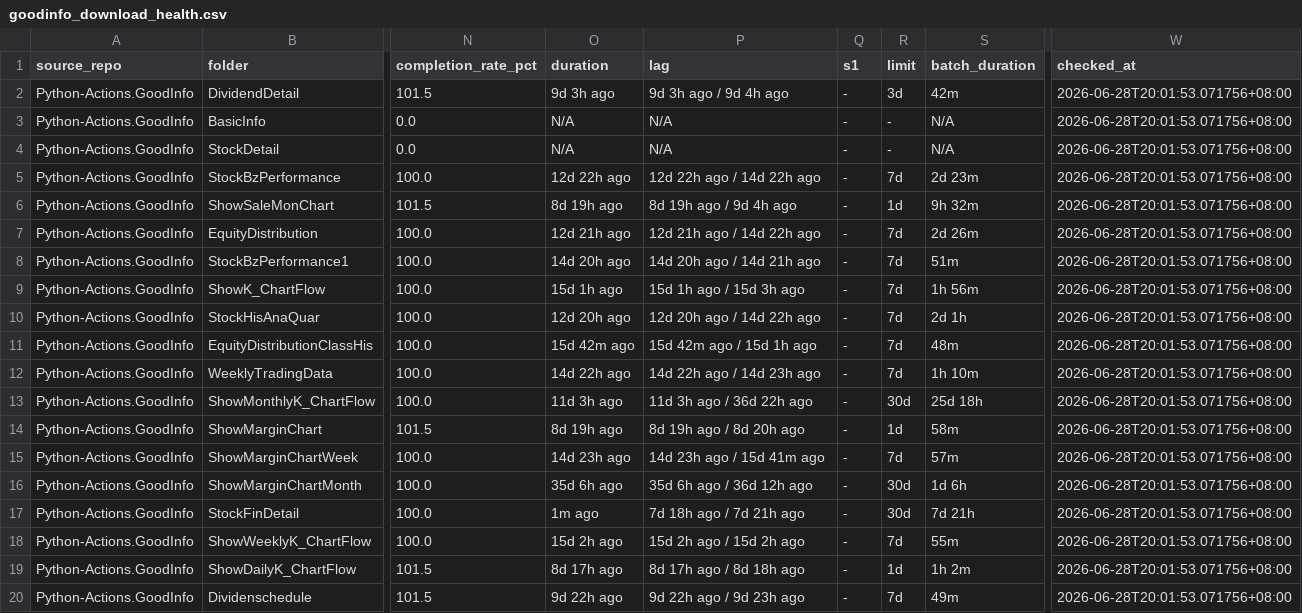
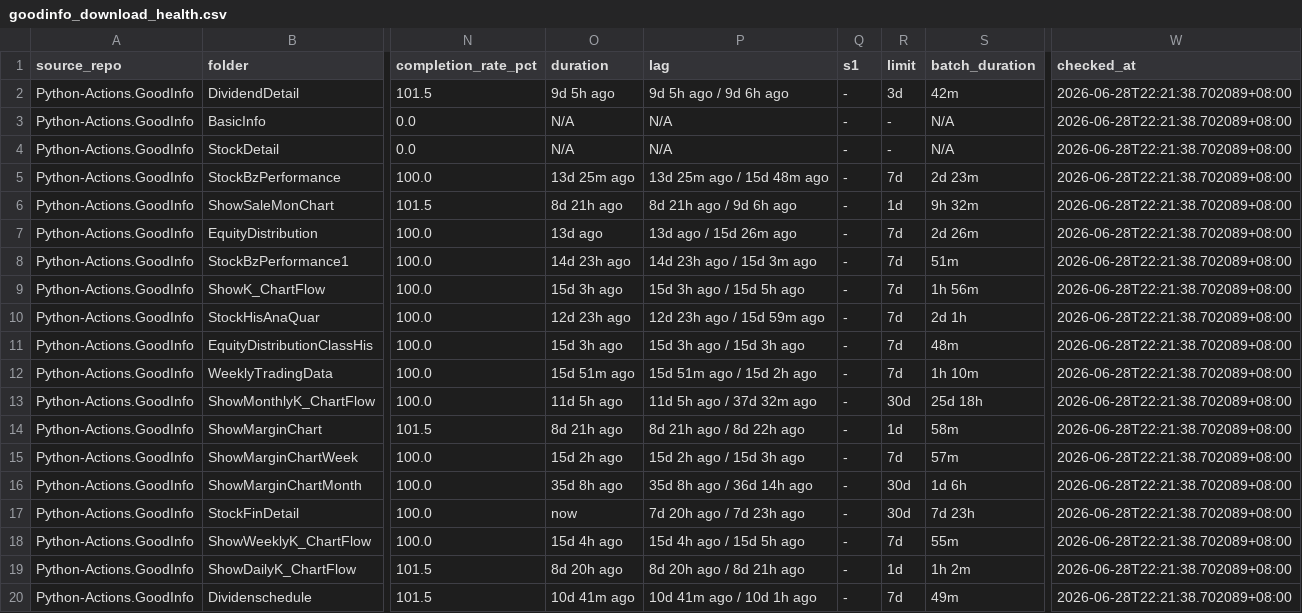
Before and after one commit to wenchiehlee-investment/Python-Actions.GoodInfo, a CSV file: data/upstream/goodinfo_download_health.csv, drawn as a sheet; only a part is shown, gaps mark what is left out; the diff names each change by its address in the sheet, - before the commit and + after, or states it on an @@ line.

Commit message:
🔄 synced file(s) with wenchiehlee-investment/Python-Actions.GoodInfo

```diff
--- a/data/upstream/goodinfo_download_health.csv
+++ b/data/upstream/goodinfo_download_health.csv
-O2 (duration): 9d 3h ago
+O2 (duration): 9d 5h ago
-P2 (lag): 9d 3h ago / 9d 4h ago
+P2 (lag): 9d 5h ago / 9d 6h ago
-W2:W20 (checked_at): 2026-06-28T20:01:53.071756+08:00
+W2:W20 (checked_at): 2026-06-28T22:21:38.702089+08:00
-O5 (duration): 12d 22h ago
+O5 (duration): 13d 25m ago
-P5 (lag): 12d 22h ago / 14d 22h ago
+P5 (lag): 13d 25m ago / 15d 48m ago
-O6 (duration): 8d 19h ago
+O6 (duration): 8d 21h ago
-P6 (lag): 8d 19h ago / 9d 4h ago
+P6 (lag): 8d 21h ago / 9d 6h ago
-O7 (duration): 12d 21h ago
+O7 (duration): 13d ago
-P7 (lag): 12d 21h ago / 14d 22h ago
+P7 (lag): 13d ago / 15d 26m ago
-O8 (duration): 14d 20h ago
+O8 (duration): 14d 23h ago
-P8 (lag): 14d 20h ago / 14d 21h ago
+P8 (lag): 14d 23h ago / 15d 3m ago
-O9 (duration): 15d 1h ago
+O9 (duration): 15d 3h ago
-P9 (lag): 15d 1h ago / 15d 3h ago
+P9 (lag): 15d 3h ago / 15d 5h ago
-O10 (duration): 12d 20h ago
+O10 (duration): 12d 23h ago
-P10 (lag): 12d 20h ago / 14d 22h ago
+P10 (lag): 12d 23h ago / 15d 59m ago
-O11 (duration): 15d 42m ago
+O11 (duration): 15d 3h ago
-P11 (lag): 15d 42m ago / 15d 1h ago
+P11 (lag): 15d 3h ago / 15d 3h ago
-O12 (duration): 14d 22h ago
+O12 (duration): 15d 51m ago
-P12 (lag): 14d 22h ago / 14d 23h ago
+P12 (lag): 15d 51m ago / 15d 2h ago
-O13 (duration): 11d 3h ago
+O13 (duration): 11d 5h ago
-P13 (lag): 11d 3h ago / 36d 22h ago
+P13 (lag): 11d 5h ago / 37d 32m ago
-O14 (duration): 8d 19h ago
+O14 (duration): 8d 21h ago
-P14 (lag): 8d 19h ago / 8d 20h ago
+P14 (lag): 8d 21h ago / 8d 22h ago
-O15 (duration): 14d 23h ago
+O15 (duration): 15d 2h ago
-P15 (lag): 14d 23h ago / 15d 41m ago
+P15 (lag): 15d 2h ago / 15d 3h ago
-O16 (duration): 35d 6h ago
+O16 (duration): 35d 8h ago
-P16 (lag): 35d 6h ago / 36d 12h ago
+P16 (lag): 35d 8h ago / 36d 14h ago
-O17 (duration): 1m ago
+O17 (duration): now
-P17 (lag): 7d 18h ago / 7d 21h ago
+P17 (lag): 7d 20h ago / 7d 23h ago
-S17 (batch_duration): 7d 21h
+S17 (batch_duration): 7d 23h
-O18 (duration): 15d 2h ago
+O18 (duration): 15d 4h ago
-P18 (lag): 15d 2h ago / 15d 2h ago
+P18 (lag): 15d 4h ago / 15d 5h ago
-O19 (duration): 8d 17h ago
+O19 (duration): 8d 20h ago
-P19 (lag): 8d 17h ago / 8d 18h ago
+P19 (lag): 8d 20h ago / 8d 21h ago
-O20 (duration): 9d 22h ago
+O20 (duration): 10d 41m ago
-P20 (lag): 9d 22h ago / 9d 23h ago
+P20 (lag): 10d 41m ago / 10d 1h ago
```
